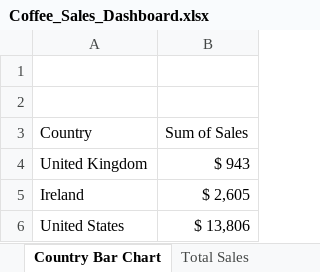
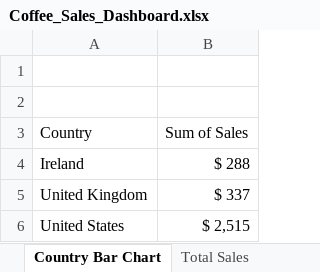
Before and after one commit to mahimaagarwal10/Coffee_Sales_Dashboard_Excel, an Excel workbook: Coffee_Sales_Dashboard.xlsx, sheet Country Bar Chart, drawn as a sheet; values as stored, in another font and other column widths than the file's, no borders; removed rows and columns are numbered as before the commit, all else as after; the diff names each change by its address in the sheet, - before the commit and + after, or states it on an @@ line.

```diff
--- a/Coffee_Sales_Dashboard.xlsx (sheet Country Bar Chart)
+++ b/Coffee_Sales_Dashboard.xlsx (sheet Country Bar Chart)
-row 4: United Kingdom | $ 943
-B4 (Sum of Sales): $ 2,605
+B4 (Sum of Sales): $ 288
+row 5: United Kingdom | $ 337
-B6 (Sum of Sales): $ 13,806
+B6 (Sum of Sales): $ 2,515
```
Also changed, not shown: sheet Total Sales, sheet Top 5 Customers, sheet customers, charts or pictures.
